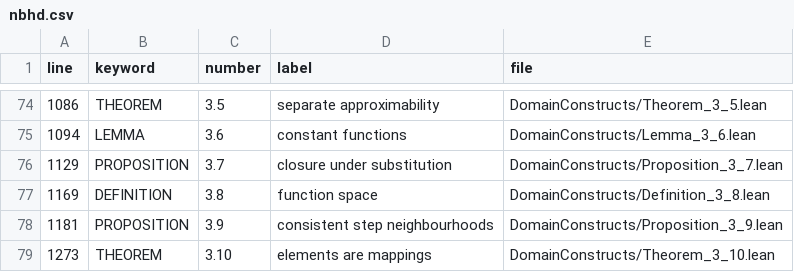
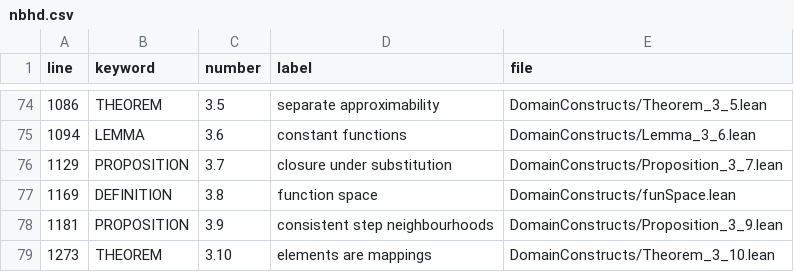
Before and after one commit to catskillsresearch/DomainTheory, a CSV file: nbhd.csv, drawn as a sheet; only a part is shown, gaps mark what is left out.

```diff
--- a/nbhd.csv
+++ b/nbhd.csv
@@ -76,3 +76,3 @@ line,keyword,number,label,file
 1129,PROPOSITION,3.7,closure under substitution,DomainConstructs/Proposition_3_7.lean
-1169,DEFINITION,3.8,function space,DomainConstructs/Definition_3_8.lean
+1169,DEFINITION,3.8,function space,DomainConstructs/funSpace.lean
 1181,PROPOSITION,3.9,consistent step neighbourhoods,DomainConstructs/Proposition_3_9.lean
```
Also changed, not shown: 19 other files.
